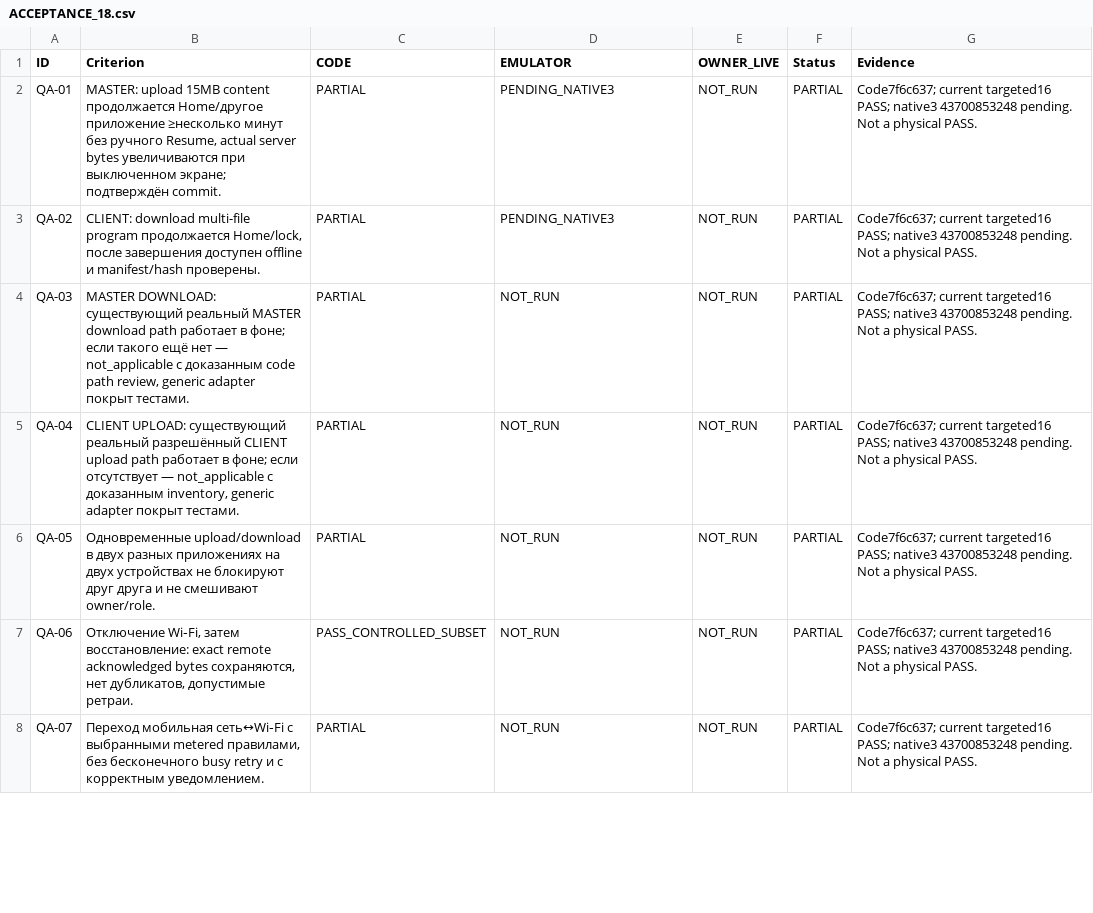
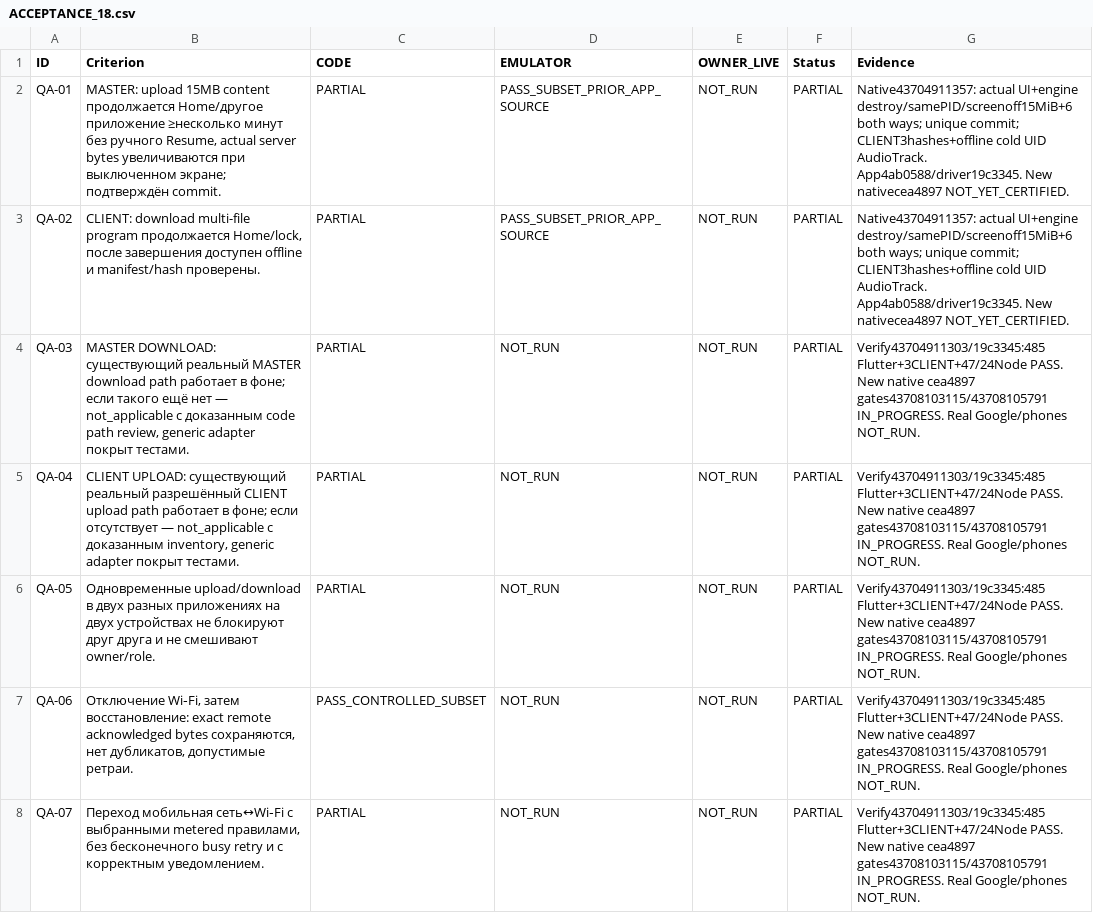
Before and after one commit to luxhypnomaster/sulfi-hypnotherapy, a CSV file: reports/task18/ACCEPTANCE_18.csv, drawn as a sheet; only a part is shown; the diff covers the shown part only.

Commit message:
docs(task18): update acceptance checkpoint with source-specific native proof and active gates

```diff
--- a/reports/task18/ACCEPTANCE_18.csv
+++ b/reports/task18/ACCEPTANCE_18.csv
@@ -1,8 +1,8 @@
 ID,Criterion,CODE,EMULATOR,OWNER_LIVE,Status,Evidence
-QA-01,"MASTER: upload 15MB content продолжается Home/другое приложение ≥несколько минут без ручного Resume, actual server bytes увеличиваются при выключенном экране; подтверждён commit.",PARTIAL,PENDING_NATIVE3,NOT_RUN,PARTIAL,Code7f6c637; current targeted16 PASS; native3 43700853248 pending. Not a physical PASS.
-QA-02,"CLIENT: download multi-file program продолжается Home/lock, после завершения доступен offline и manifest/hash проверены.",PARTIAL,PENDING_NATIVE3,NOT_RUN,PARTIAL,Code7f6c637; current targeted16 PASS; native3 43700853248 pending. Not a physical PASS.
-QA-03,"MASTER DOWNLOAD: существующий реальный MASTER download path работает в фоне; если такого ещё нет — not_applicable с доказанным code path review, generic adapter покрыт тестами.",PARTIAL,NOT_RUN,NOT_RUN,PARTIAL,Code7f6c637; current targeted16 PASS; native3 43700853248 pending. Not a physical PASS.
-QA-04,"CLIENT UPLOAD: существующий реальный разрешённый CLIENT upload path работает в фоне; если отсутствует — not_applicable с доказанным inventory, generic adapter покрыт тестами.",PARTIAL,NOT_RUN,NOT_RUN,PARTIAL,Code7f6c637; current targeted16 PASS; native3 43700853248 pending. Not a physical PASS.
-QA-05,Одновременные upload/download в двух разных приложениях на двух устройствах не блокируют друг друга и не смешивают owner/role.,PARTIAL,NOT_RUN,NOT_RUN,PARTIAL,Code7f6c637; current targeted16 PASS; native3 43700853248 pending. Not a physical PASS.
-QA-06,"Отключение Wi‑Fi, затем восстановление: exact remote acknowledged bytes сохраняются, нет дубликатов, допустимые ретраи.",PASS_CONTROLLED_SUBSET,NOT_RUN,NOT_RUN,PARTIAL,Code7f6c637; current targeted16 PASS; native3 43700853248 pending. Not a physical PASS.
-QA-07,"Переход мобильная сеть↔Wi‑Fi с выбранными metered правилами, без бесконечного busy retry и с корректным уведомлением.",PARTIAL,NOT_RUN,NOT_RUN,PARTIAL,Code7f6c637; current targeted16 PASS; native3 43700853248 pending. Not a physical PASS.
+QA-01,"MASTER: upload 15MB content продолжается Home/другое приложение ≥несколько минут без ручного Resume, actual server bytes увеличиваются при выключенном экране; подтверждён commit.",PARTIAL,PASS_SUBSET_PRIOR_APP_SOURCE,NOT_RUN,PARTIAL,Native43704911357: actual UI+engine destroy/samePID/screenoff15MiB+6 both ways; unique commit; CLIENT3hashes+offline cold UID AudioTrack. App4ab0588/driver19c3345. New nativecea4897 NOT_YET_CERTIFIED.
+QA-02,"CLIENT: download multi-file program продолжается Home/lock, после завершения доступен offline и manifest/hash проверены.",PARTIAL,PASS_SUBSET_PRIOR_APP_SOURCE,NOT_RUN,PARTIAL,Native43704911357: actual UI+engine destroy/samePID/screenoff15MiB+6 both ways; unique commit; CLIENT3hashes+offline cold UID AudioTrack. App4ab0588/driver19c3345. New nativecea4897 NOT_YET_CERTIFIED.
+QA-03,"MASTER DOWNLOAD: существующий реальный MASTER download path работает в фоне; если такого ещё нет — not_applicable с доказанным code path review, generic adapter покрыт тестами.",PARTIAL,NOT_RUN,NOT_RUN,PARTIAL,Verify43704911303/19c3345:485 Flutter+3CLIENT+47/24Node PASS. New native cea4897 gates43708103115/43708105791 IN_PROGRESS. Real Google/phones NOT_RUN.
+QA-04,"CLIENT UPLOAD: существующий реальный разрешённый CLIENT upload path работает в фоне; если отсутствует — not_applicable с доказанным inventory, generic adapter покрыт тестами.",PARTIAL,NOT_RUN,NOT_RUN,PARTIAL,Verify43704911303/19c3345:485 Flutter+3CLIENT+47/24Node PASS. New native cea4897 gates43708103115/43708105791 IN_PROGRESS. Real Google/phones NOT_RUN.
+QA-05,Одновременные upload/download в двух разных приложениях на двух устройствах не блокируют друг друга и не смешивают owner/role.,PARTIAL,NOT_RUN,NOT_RUN,PARTIAL,Verify43704911303/19c3345:485 Flutter+3CLIENT+47/24Node PASS. New native cea4897 gates43708103115/43708105791 IN_PROGRESS. Real Google/phones NOT_RUN.
+QA-06,"Отключение Wi‑Fi, затем восстановление: exact remote acknowledged bytes сохраняются, нет дубликатов, допустимые ретраи.",PASS_CONTROLLED_SUBSET,NOT_RUN,NOT_RUN,PARTIAL,Verify43704911303/19c3345:485 Flutter+3CLIENT+47/24Node PASS. New native cea4897 gates43708103115/43708105791 IN_PROGRESS. Real Google/phones NOT_RUN.
+QA-07,"Переход мобильная сеть↔Wi‑Fi с выбранными metered правилами, без бесконечного busy retry и с корректным уведомлением.",PARTIAL,NOT_RUN,NOT_RUN,PARTIAL,Verify43704911303/19c3345:485 Flutter+3CLIENT+47/24Node PASS. New native cea4897 gates43708103115/43708105791 IN_PROGRESS. Real Google/phones NOT_RUN.
```
Also changed, not shown: 21 edited cells elsewhere in this file, 2 other files.
